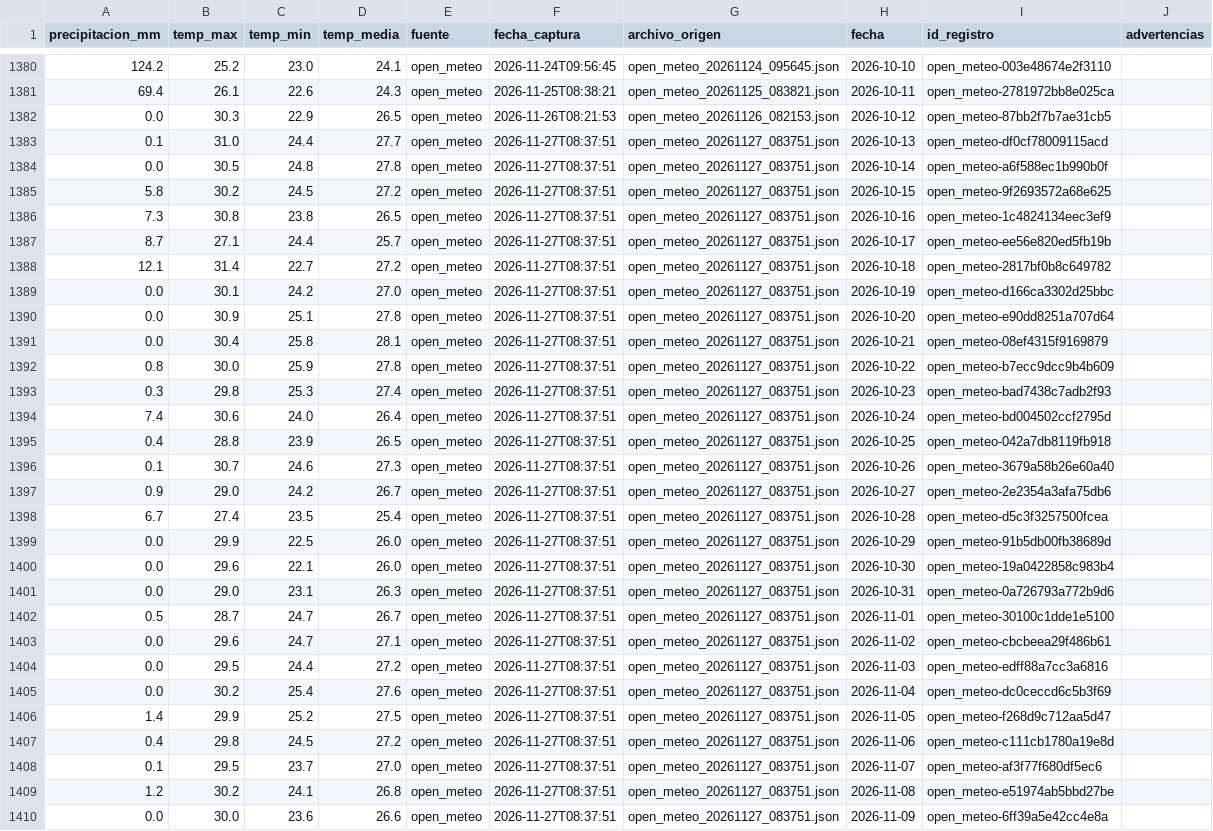
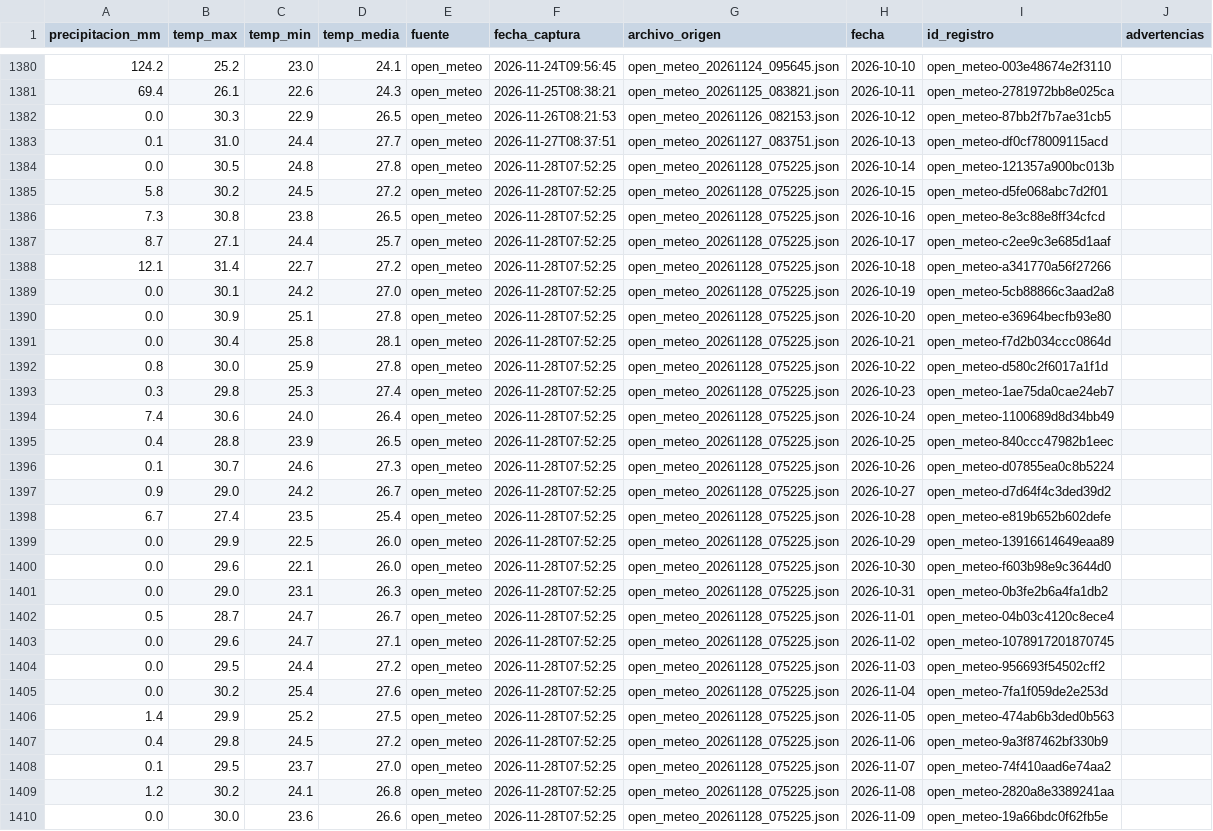
Before and after one commit to estrecard/Proyecto_Limones, a CSV file: data/silver/open_meteo.csv, drawn as a sheet; only a part is shown, gaps mark what is left out; the diff covers the shown part only; the diff names each change by its address in the sheet, - before the commit and + after, or states it on an @@ line.

```diff
--- a/data/silver/open_meteo.csv
+++ b/data/silver/open_meteo.csv
-F1384:F1410 (fecha_captura): 2026-11-27T08:37:51
+F1384:F1410 (fecha_captura): 2026-11-28T07:52:25
-G1384:G1410 (archivo_origen): open_meteo_20261127_083751.json
+G1384:G1410 (archivo_origen): open_meteo_20261128_075225.json
-I1384 (id_registro): open_meteo-a6f588ec1b990b0f
+I1384 (id_registro): open_meteo-121357a900bc013b
-I1385 (id_registro): open_meteo-9f2693572a68e625
+I1385 (id_registro): open_meteo-d5fe068abc7d2f01
-I1386 (id_registro): open_meteo-1c4824134eec3ef9
+I1386 (id_registro): open_meteo-8e3c88e8ff34cfcd
-I1387 (id_registro): open_meteo-ee56e820ed5fb19b
+I1387 (id_registro): open_meteo-c2ee9c3e685d1aaf
-I1388 (id_registro): open_meteo-2817bf0b8c649782
+I1388 (id_registro): open_meteo-a341770a56f27266
-I1389 (id_registro): open_meteo-d166ca3302d25bbc
+I1389 (id_registro): open_meteo-5cb88866c3aad2a8
-I1390 (id_registro): open_meteo-e90dd8251a707d64
+I1390 (id_registro): open_meteo-e36964becfb93e80
-I1391 (id_registro): open_meteo-08ef4315f9169879
+I1391 (id_registro): open_meteo-f7d2b034ccc0864d
-I1392 (id_registro): open_meteo-b7ecc9dcc9b4b609
+I1392 (id_registro): open_meteo-d580c2f6017a1f1d
-I1393 (id_registro): open_meteo-bad7438c7adb2f93
+I1393 (id_registro): open_meteo-1ae75da0cae24eb7
-I1394 (id_registro): open_meteo-bd004502ccf2795d
+I1394 (id_registro): open_meteo-1100689d8d34bb49
-I1395 (id_registro): open_meteo-042a7db8119fb918
+I1395 (id_registro): open_meteo-840ccc47982b1eec
-I1396 (id_registro): open_meteo-3679a58b26e60a40
+I1396 (id_registro): open_meteo-d07855ea0c8b5224
-I1397 (id_registro): open_meteo-2e2354a3afa75db6
+I1397 (id_registro): open_meteo-d7d64f4c3ded39d2
-I1398 (id_registro): open_meteo-d5c3f3257500fcea
+I1398 (id_registro): open_meteo-e819b652b602defe
-I1399 (id_registro): open_meteo-91b5db00fb38689d
+I1399 (id_registro): open_meteo-13916614649eaa89
-I1400 (id_registro): open_meteo-19a0422858c983b4
+I1400 (id_registro): open_meteo-f603b98e9c3644d0
-I1401 (id_registro): open_meteo-0a726793a772b9d6
+I1401 (id_registro): open_meteo-0b3fe2b6a4fa1db2
-I1402 (id_registro): open_meteo-30100c1dde1e5100
+I1402 (id_registro): open_meteo-04b03c4120c8ece4
-I1403 (id_registro): open_meteo-cbcbeea29f486b61
+I1403 (id_registro): open_meteo-1078917201870745
-I1404 (id_registro): open_meteo-edff88a7cc3a6816
+I1404 (id_registro): open_meteo-956693f54502cff2
-I1405 (id_registro): open_meteo-dc0ceccd6c5b3f69
+I1405 (id_registro): open_meteo-7fa1f059de2e253d
-I1406 (id_registro): open_meteo-f268d9c712aa5d47
+I1406 (id_registro): open_meteo-474ab6b3ded0b563
-I1407 (id_registro): open_meteo-c111cb1780a19e8d
+I1407 (id_registro): open_meteo-9a3f87462bf330b9
-I1408 (id_registro): open_meteo-af3f77f680df5ec6
+I1408 (id_registro): open_meteo-74f410aad6e74aa2
-I1409 (id_registro): open_meteo-e51974ab5bbd27be
+I1409 (id_registro): open_meteo-2820a8e3389241aa
-I1410 (id_registro): open_meteo-6ff39a5e42cc4e8a
+I1410 (id_registro): open_meteo-19a66bdc0f62fb5e
```
Also changed, not shown: 1 added row and 39 edited cells elsewhere in this file, data/gold/limon_semanal_nacional.csv, data/quarantine/sniim_cuarentena.csv, 40 other files.
